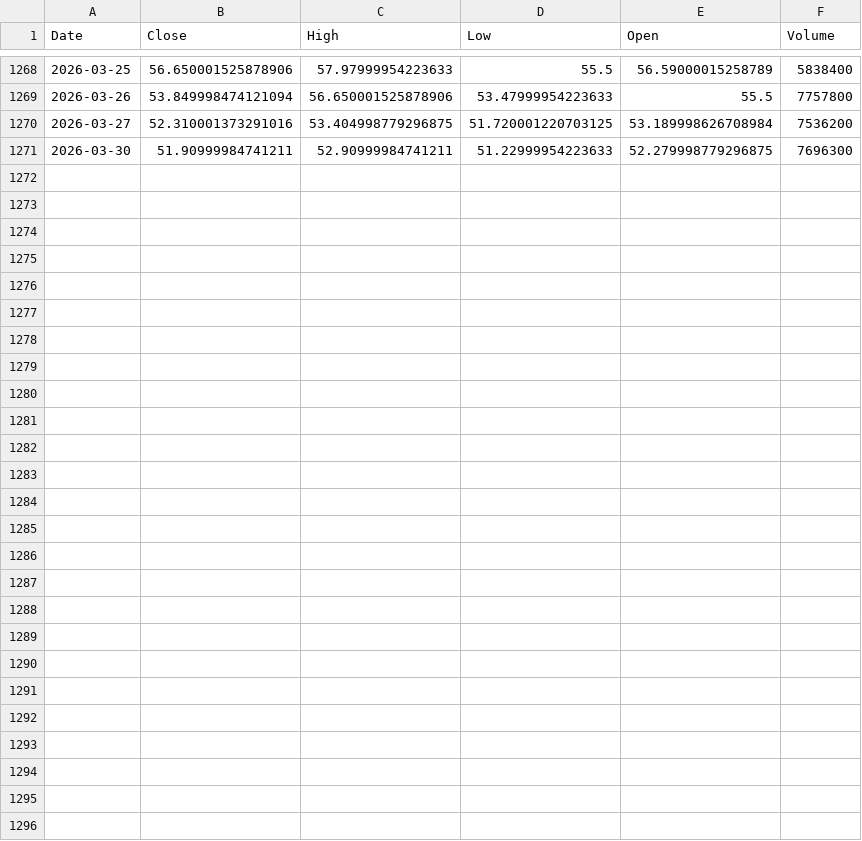
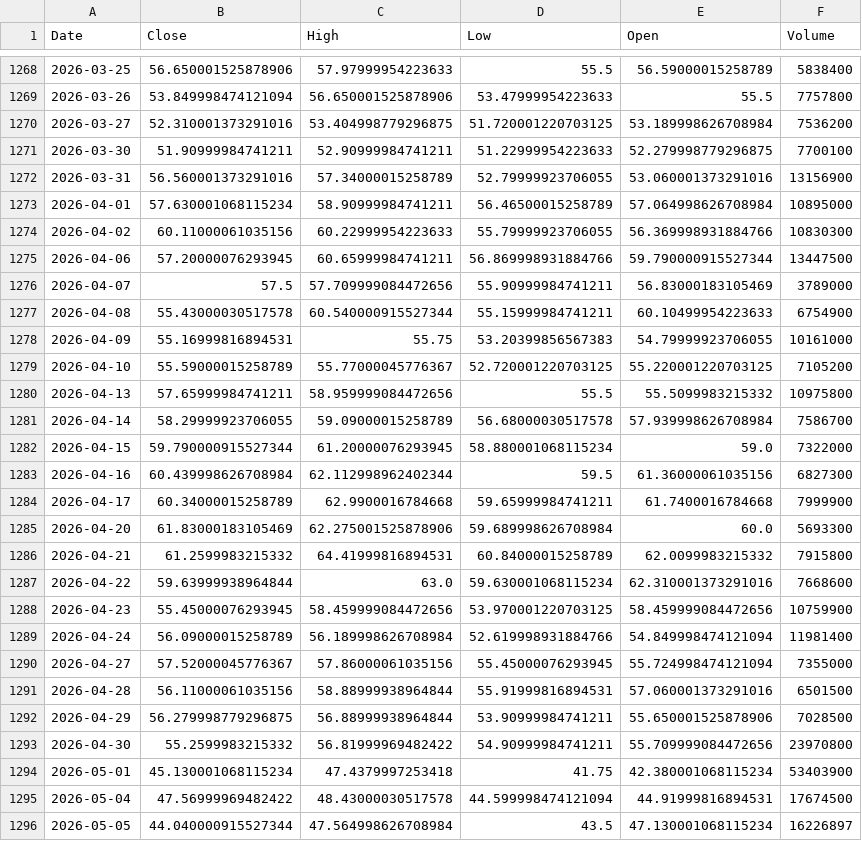
Before and after one commit to SamsonDoski/Trading_Assistant, a CSV file: data/RBLX.csv, drawn as a sheet; only a part is shown, gaps mark what is left out.

```diff
--- a/data/RBLX.csv
+++ b/data/RBLX.csv
@@ -1270,2 +1270,27 @@ Date,Close,High,Low,Open,Volume
 2026-03-27,52.310001373291016,53.404998779296875,51.720001220703125,53.189998626708984,7536200
-2026-03-30,51.90999984741211,52.90999984741211,51.22999954223633,52.279998779296875,7696300
+2026-03-30,51.90999984741211,52.90999984741211,51.22999954223633,52.279998779296875,7700100
+2026-03-31,56.560001373291016,57.34000015258789,52.79999923706055,53.060001373291016,13156900
+2026-04-01,57.630001068115234,58.90999984741211,56.46500015258789,57.064998626708984,10895000
+2026-04-02,60.11000061035156,60.22999954223633,55.79999923706055,56.369998931884766,10830300
+2026-04-06,57.20000076293945,60.65999984741211,56.869998931884766,59.790000915527344,13447500
+2026-04-07,57.5,57.709999084472656,55.90999984741211,56.83000183105469,3789000
+2026-04-08,55.43000030517578,60.540000915527344,55.15999984741211,60.10499954223633,6754900
+2026-04-09,55.16999816894531,55.75,53.20399856567383,54.79999923706055,10161000
+2026-04-10,55.59000015258789,55.77000045776367,52.720001220703125,55.220001220703125,7105200
+2026-04-13,57.65999984741211,58.959999084472656,55.5,55.5099983215332,10975800
+2026-04-14,58.29999923706055,59.09000015258789,56.68000030517578,57.939998626708984,7586700
+2026-04-15,59.790000915527344,61.20000076293945,58.880001068115234,59.0,7322000
+2026-04-16,60.439998626708984,62.112998962402344,59.5,61.36000061035156,6827300
+2026-04-17,60.34000015258789,62.9900016784668,59.65999984741211,61.7400016784668,7999900
+2026-04-20,61.83000183105469,62.275001525878906,59.689998626708984,60.0,5693300
+2026-04-21,61.2599983215332,64.41999816894531,60.84000015258789,62.0099983215332,7915800
+2026-04-22,59.63999938964844,63.0,59.630001068115234,62.310001373291016,7668600
+2026-04-23,55.45000076293945,58.459999084472656,53.970001220703125,58.459999084472656,10759900
+2026-04-24,56.09000015258789,56.189998626708984,52.619998931884766,54.849998474121094,11981400
+2026-04-27,57.52000045776367,57.86000061035156,55.45000076293945,55.724998474121094,7355000
+2026-04-28,56.11000061035156,58.88999938964844,55.91999816894531,57.060001373291016,6501500
+2026-04-29,56.279998779296875,56.88999938964844,53.90999984741211,55.650001525878906,7028500
+2026-04-30,55.2599983215332,56.81999969482422,54.90999984741211,55.709999084472656,23970800
+2026-05-01,45.130001068115234,47.4379997253418,41.75,42.380001068115234,53403900
+2026-05-04,47.56999969482422,48.43000030517578,44.599998474121094,44.91999816894531,17674500
+2026-05-05,44.040000915527344,47.564998626708984,43.5,47.130001068115234,16226897
```
Also changed, not shown: data/NVDA.csv, 9 other files.
